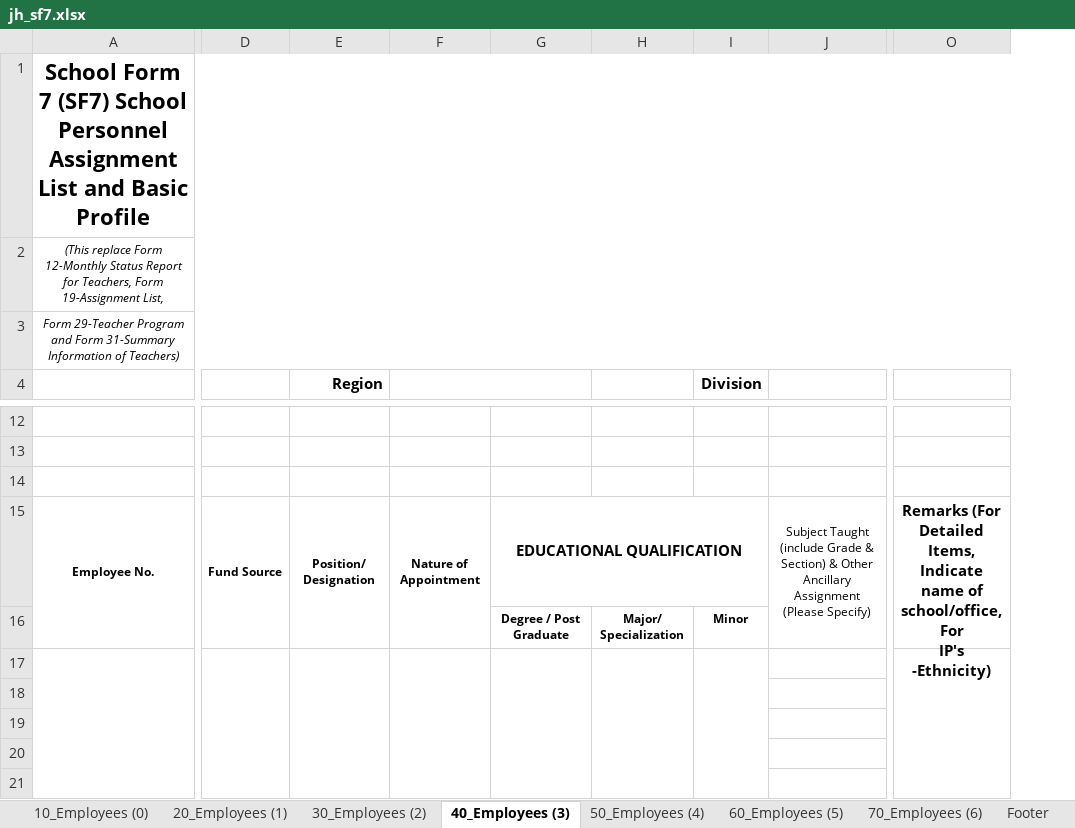
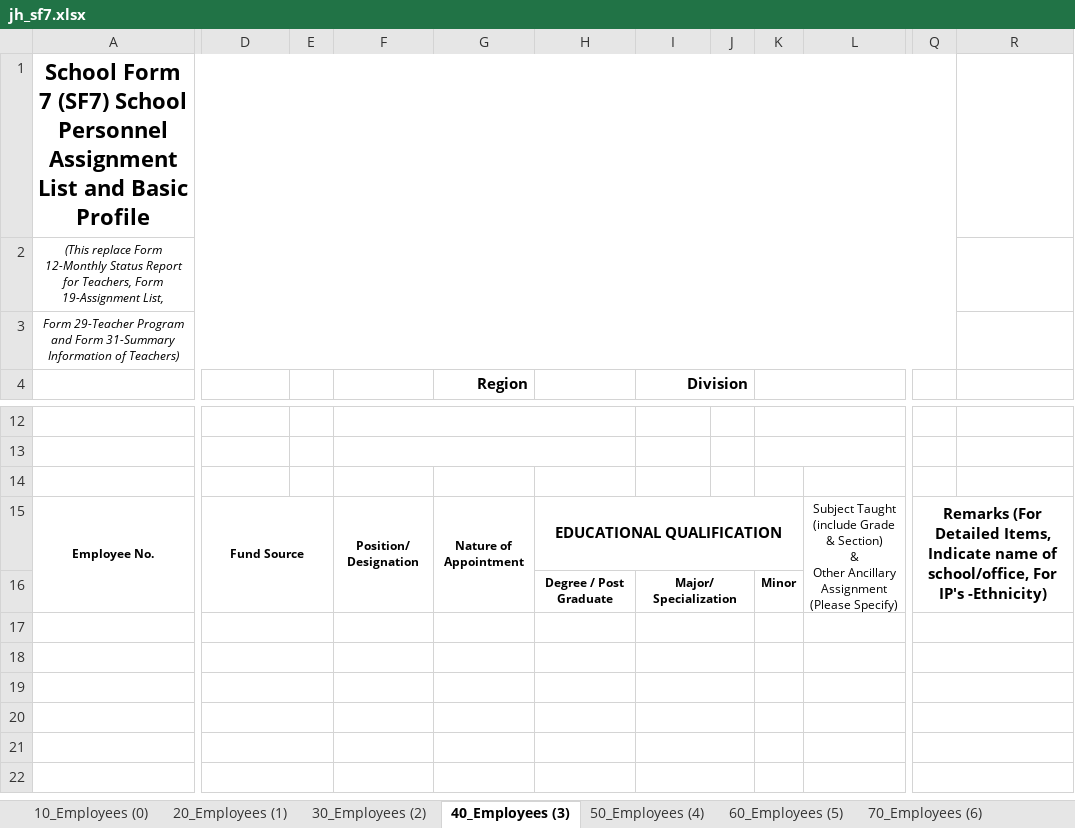
Before and after one commit to Philrey/CBNHS-System, an Excel workbook: Project Files/Forms System Final/templates/jh_sf7.xlsx, sheet 40_Employees (3), drawn as a sheet; only a part is shown, gaps mark what is left out; values as stored, in another font and other column widths than the file's, no borders; charts and pictures not drawn; removed rows and columns are numbered as before the commit, all else as after; rows hold the shown columns only; ↵ is a line break in a cell; the diff covers the shown part only; the diff names each change by its address in the sheet, - before the commit and + after, or states it on an @@ line.

```diff
--- a/Project Files/Forms System Final/templates/jh_sf7.xlsx (sheet 40_Employees (3))
+++ b/Project Files/Forms System Final/templates/jh_sf7.xlsx (sheet 40_Employees (3))
-sheet tab: Footer
+column E, empty
-column H, row 16: Major/ Specialization
-column J, row 15: Subject Taught ↵ (include Grade & Section) & Other Ancillary Assignment ↵ (Please Specify)
+column J, empty
+column K, row 16: Minor
+column L, row 15: Subject Taught ↵ (include Grade & Section) ↵ & ↵ Other Ancillary Assignment ↵ (Please Specify)
+column Q, row 15: Remarks (For ↵ Detailed Items, ↵ Indicate name of ↵ school/office, For ↵ IP's -Ethnicity)
-A1:O1 merged
+A1:Q1 merged
-A2:O2 merged
+A2:Q2 merged
-A3:O3 merged
+A3:Q3 merged
-F4: Region
+F4: (empty)
-G4: (empty)
+G4: Region
-F4:G4 merged
+I4:J4 merged
+F12:H12 merged
+F13:H13 merged
-F15: Position/ Designation
+F15: Position/ ↵ Designation
-R15: Remarks (For ↵ Detailed Items, ↵ Indicate name of ↵ school/office, For ↵ IP's -Ethnicity)
+R15: (empty)
-O15:O16 merged
-I16 (Division): Minor
+I16 (Division): Major/ ↵ Specialization
+I16:J16 merged
+row 17: (empty)
-A17:A32 merged
-D17:D32 merged
+D18:E18 merged
-E17:E32 merged
-F17:F32 merged
-G17:G32 merged
-I17:I32 merged
+I18:J18 merged
-O17:O32 merged
+D19:E19 merged
+I19:J19 merged
+D20:E20 merged
+I20:J20 merged
+D21:E21 merged
+I21:J21 merged
+D22:E22 merged
+I22:J22 merged
```
Also changed, not shown: 8 edited cells, cell formats and merged cells elsewhere in this sheet, sheet 70_Employees (6), sheet 60_Employees (5), sheet 50_Employees (4), sheet 30_Employees (2), sheet 20_Employees (1), sheet 10_Employees (0), charts or pictures, Project Files/Excel Manage Prototype/jh_sf7.xlsx, 9 other files.
